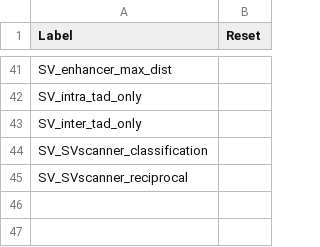
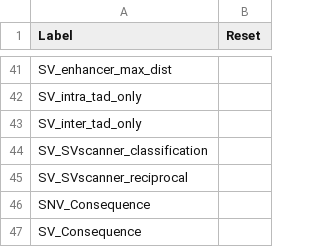
Before and after one commit to GenTechGp/puzzleapp, a TSV file: inst/extdata/pre_saved_filters/Reset_SNV_SV.tsv, drawn as a sheet; only a part is shown, gaps mark what is left out.

```diff
--- a/inst/extdata/pre_saved_filters/Reset_SNV_SV.tsv
+++ b/inst/extdata/pre_saved_filters/Reset_SNV_SV.tsv
@@ -45 +45,3 @@ SV_SVscanner_classification
 SV_SVscanner_reciprocal	
+SNV_Consequence	
+SV_Consequence	
```
Also changed, not shown: inst/extdata/pre_saved_filters/Reset_all.tsv, 9 other files.
